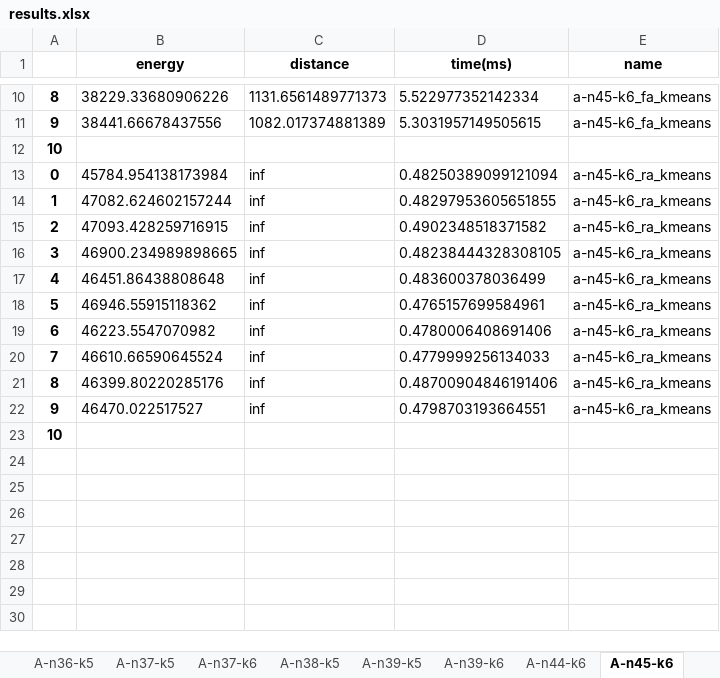
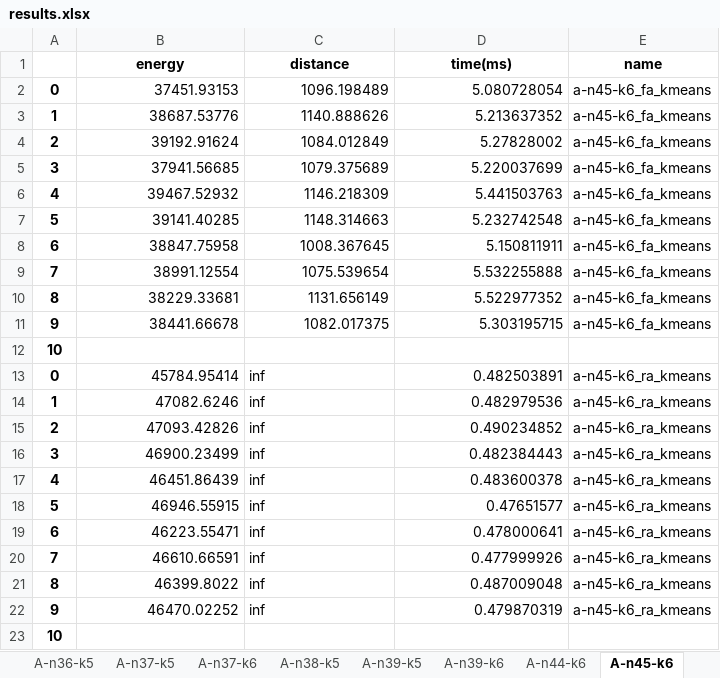
Before and after one commit to nicosnow-cl/improved-bwacs, an Excel workbook: to_excel/SET_A/results.xlsx, sheet A-n45-k6, drawn as a sheet; only a part is shown, gaps mark what is left out; values as stored, in another font and other column widths than the file's, no borders; removed rows and columns are numbered as before the commit, all else as after; the diff covers the shown part only; the diff names each change by its address in the sheet, - before the commit and + after, or states it on an @@ line.

```diff
--- a/to_excel/SET_A/results.xlsx (sheet A-n45-k6)
+++ b/to_excel/SET_A/results.xlsx (sheet A-n45-k6)
-row 10: 8 | 38229.33680906226 | 1131.6561489771373 | 5.522977352142334 | a-n45-k6_fa_kmeans
-row 11: 9 | 38441.66678437556 | 1082.017374881389 | 5.3031957149505615 | a-n45-k6_fa_kmeans
+row 2: 0 | 37451.93153 | 1096.198489 | 5.080728054 | a-n45-k6_fa_kmeans
+row 3: 1 | 38687.53776 | 1140.888626 | 5.213637352 | a-n45-k6_fa_kmeans
+row 4: 2 | 39192.91624 | 1084.012849 | 5.27828002 | a-n45-k6_fa_kmeans
+row 5: 3 | 37941.56685 | 1079.375689 | 5.220037699 | a-n45-k6_fa_kmeans
+row 6: 4 | 39467.52932 | 1146.218309 | 5.441503763 | a-n45-k6_fa_kmeans
+row 7: 5 | 39141.40285 | 1148.314663 | 5.232742548 | a-n45-k6_fa_kmeans
+row 8: 6 | 38847.75958 | 1008.367645 | 5.150811911 | a-n45-k6_fa_kmeans
+row 9: 7 | 38991.12554 | 1075.539654 | 5.532255888 | a-n45-k6_fa_kmeans
+row 10: 8 | 38229.33681 | 1131.656149 | 5.522977352 | a-n45-k6_fa_kmeans
+row 11: 9 | 38441.66678 | 1082.017375 | 5.303195715 | a-n45-k6_fa_kmeans
-B13 (energy): 45784.954138173984
+B13 (energy): 45784.95414
-D13 (time(ms)): 0.48250389099121094
+D13 (time(ms)): 0.482503891
-B14 (energy): 47082.624602157244
+B14 (energy): 47082.6246
-D14 (time(ms)): 0.48297953605651855
+D14 (time(ms)): 0.482979536
-B15 (energy): 47093.428259716915
+B15 (energy): 47093.42826
-D15 (time(ms)): 0.4902348518371582
+D15 (time(ms)): 0.490234852
-B16 (energy): 46900.234989898665
+B16 (energy): 46900.23499
-D16 (time(ms)): 0.48238444328308105
+D16 (time(ms)): 0.482384443
-B17 (energy): 46451.86438808648
+B17 (energy): 46451.86439
-D17 (time(ms)): 0.483600378036499
+D17 (time(ms)): 0.483600378
-B18 (energy): 46946.55915118362
+B18 (energy): 46946.55915
-D18 (time(ms)): 0.4765157699584961
+D18 (time(ms)): 0.47651577
-B19 (energy): 46223.5547070982
+B19 (energy): 46223.55471
-D19 (time(ms)): 0.4780006408691406
+D19 (time(ms)): 0.478000641
-B20 (energy): 46610.66590645524
+B20 (energy): 46610.66591
-D20 (time(ms)): 0.4779999256134033
+D20 (time(ms)): 0.477999926
-B21 (energy): 46399.80220285176
+B21 (energy): 46399.8022
-D21 (time(ms)): 0.48700904846191406
+D21 (time(ms)): 0.487009048
-B22 (energy): 46470.022517527
+B22 (energy): 46470.02252
-D22 (time(ms)): 0.4798703193664551
+D22 (time(ms)): 0.479870319
```
Also changed, not shown: 8 removed rows elsewhere in this sheet, sheet A-n39-k6, sheet A-n65-k9, sheet A-n63-k9, sheet A-n64-k9, sheet A-n48-k7, sheet A-n53-k7, 19 more sheets, to_excel/CMT/results.xlsx, 22 other files.
